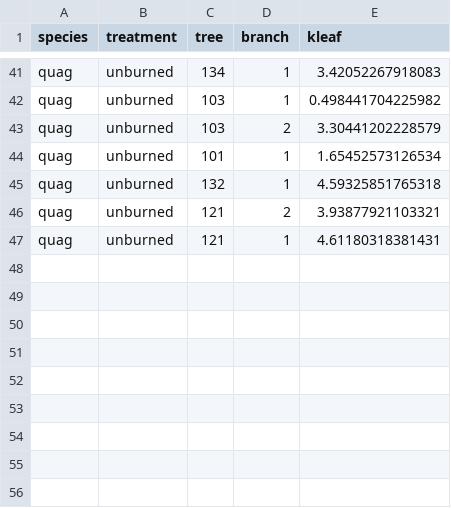
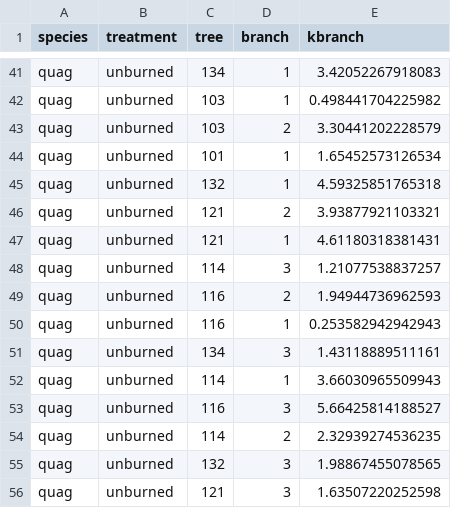
Before and after one commit to sdewees0523/sedgwick_trex_2024, a CSV file: data/clean_data/kleaf_vpm_clean.csv, drawn as a sheet; only a part is shown, gaps mark what is left out; the diff names each change by its address in the sheet, - before the commit and + after, or states it on an @@ line.

```diff
--- a/data/clean_data/kleaf_vpm_clean.csv
+++ b/data/clean_data/kleaf_vpm_clean.csv
-E1: kleaf
+E1: kbranch
+row 48: quag | unburned | 114 | 3 | 1.21077538837257
+row 49: quag | unburned | 116 | 2 | 1.94944736962593
+row 50: quag | unburned | 116 | 1 | 0.253582942942943
+row 51: quag | unburned | 134 | 3 | 1.43118889511161
+row 52: quag | unburned | 114 | 1 | 3.66030965509943
+row 53: quag | unburned | 116 | 3 | 5.66425814188527
+row 54: quag | unburned | 114 | 2 | 2.32939274536235
+row 55: quag | unburned | 132 | 3 | 1.98867455078565
+row 56: quag | unburned | 121 | 3 | 1.63507220252598
```
Also changed, not shown: data/clean_data/kmax_clean.csv, data/clean_data/knative_clean.csv, 39 other files.
